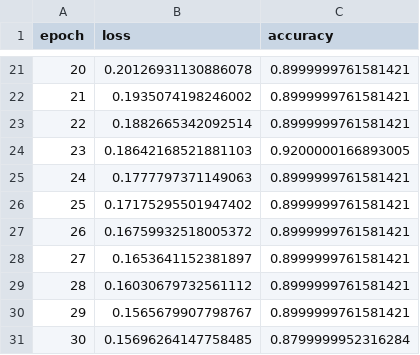
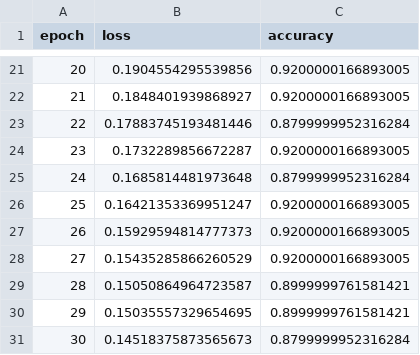
Before and after one commit to sharadvyas123/Quantum_Deep_learning, a CSV file: results/logs/01_qcnn_history.csv, drawn as a sheet; only a part is shown, gaps mark what is left out; the diff covers the shown part only.

```diff
--- a/results/logs/01_qcnn_history.csv
+++ b/results/logs/01_qcnn_history.csv
@@ -21,11 +21,11 @@ epoch,loss,accuracy
-20,0.20126931130886078,0.8999999761581421
-21,0.1935074198246002,0.8999999761581421
-22,0.1882665342092514,0.8999999761581421
-23,0.18642168521881103,0.9200000166893005
-24,0.1777797371149063,0.8999999761581421
-25,0.17175295501947402,0.8999999761581421
-26,0.16759932518005372,0.8999999761581421
-27,0.1653641152381897,0.8999999761581421
-28,0.16030679732561112,0.8999999761581421
-29,0.1565679907798767,0.8999999761581421
-30,0.15696264147758485,0.8799999952316284
+20,0.1904554295539856,0.9200000166893005
+21,0.1848401939868927,0.9200000166893005
+22,0.17883745193481446,0.8799999952316284
+23,0.1732289856672287,0.9200000166893005
+24,0.1685814481973648,0.8799999952316284
+25,0.16421353369951247,0.9200000166893005
+26,0.15929594814777373,0.9200000166893005
+27,0.15435285866260529,0.9200000166893005
+28,0.15050864964723587,0.8999999761581421
+29,0.15035557329654695,0.8999999761581421
+30,0.14518375873565673,0.8799999952316284
```
Also changed, not shown: 32 edited cells elsewhere in this file, results/logs/01_cnn_baseline_history.csv, 7 other files.
